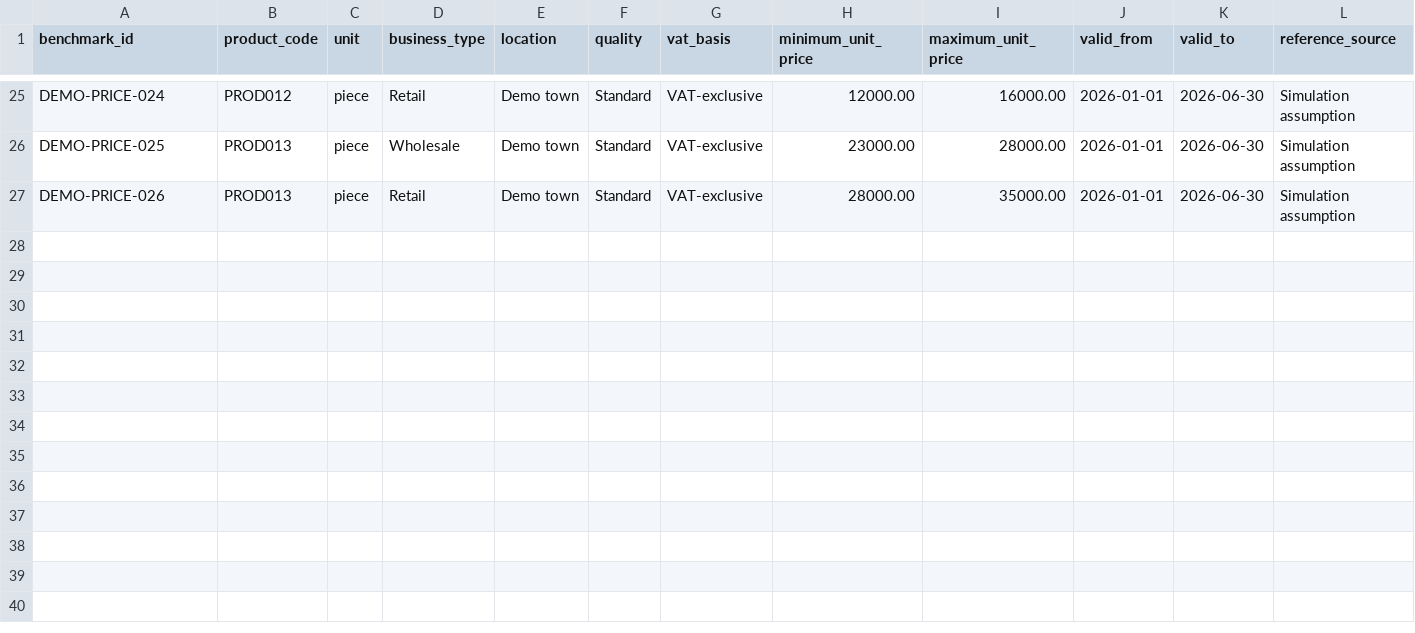
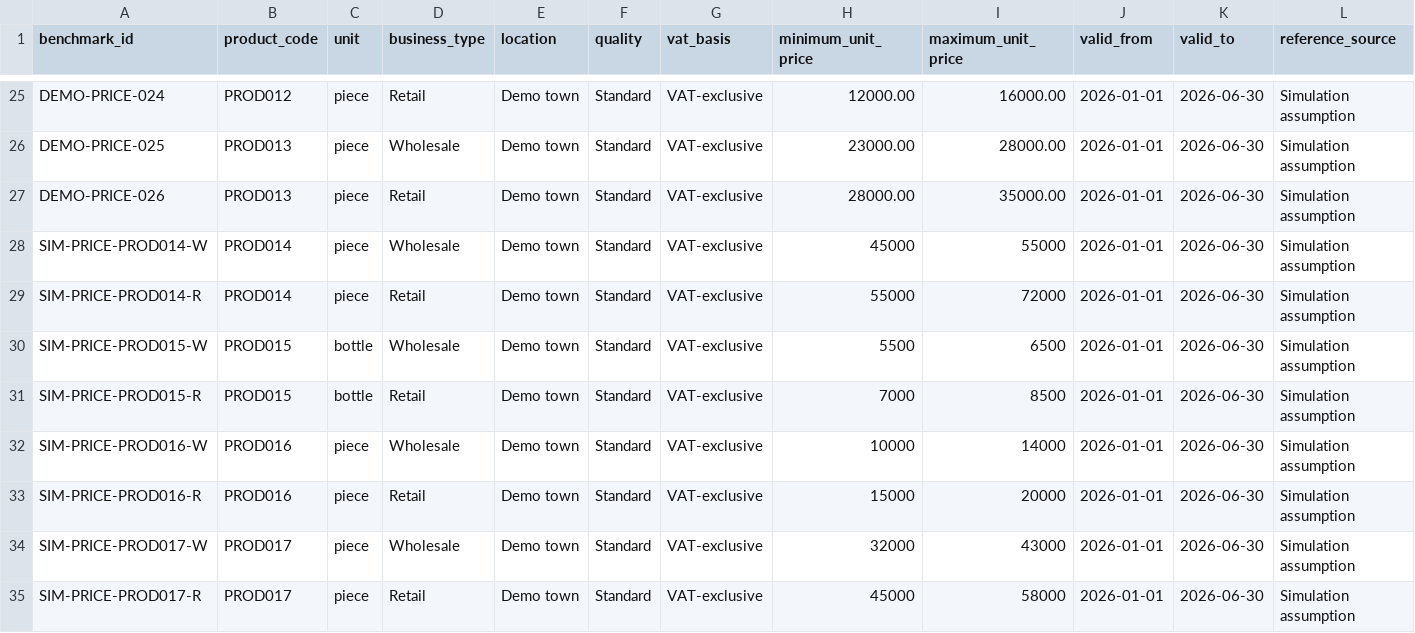
Before and after one commit to Muboki/EFRIS-Risk-Dashboard, a CSV file: generated/six_month/price_benchmarks.csv, drawn as a sheet; only a part is shown, gaps mark what is left out.

```diff
--- a/generated/six_month/price_benchmarks.csv
+++ b/generated/six_month/price_benchmarks.csv
@@ -27 +27,9 @@ DEMO-PRICE-025,PROD013,piece,Wholesale,Demo town,Standard,VAT-exclusive,23000.00
 DEMO-PRICE-026,PROD013,piece,Retail,Demo town,Standard,VAT-exclusive,28000.00,35000.00,2026-01-01,2026-06-30,Simulation assumption
+SIM-PRICE-PROD014-W,PROD014,piece,Wholesale,Demo town,Standard,VAT-exclusive,45000,55000,2026-01-01,2026-06-30,Simulation assumption
+SIM-PRICE-PROD014-R,PROD014,piece,Retail,Demo town,Standard,VAT-exclusive,55000,72000,2026-01-01,2026-06-30,Simulation assumption
+SIM-PRICE-PROD015-W,PROD015,bottle,Wholesale,Demo town,Standard,VAT-exclusive,5500,6500,2026-01-01,2026-06-30,Simulation assumption
+SIM-PRICE-PROD015-R,PROD015,bottle,Retail,Demo town,Standard,VAT-exclusive,7000,8500,2026-01-01,2026-06-30,Simulation assumption
+SIM-PRICE-PROD016-W,PROD016,piece,Wholesale,Demo town,Standard,VAT-exclusive,10000,14000,2026-01-01,2026-06-30,Simulation assumption
+SIM-PRICE-PROD016-R,PROD016,piece,Retail,Demo town,Standard,VAT-exclusive,15000,20000,2026-01-01,2026-06-30,Simulation assumption
+SIM-PRICE-PROD017-W,PROD017,piece,Wholesale,Demo town,Standard,VAT-exclusive,32000,43000,2026-01-01,2026-06-30,Simulation assumption
+SIM-PRICE-PROD017-R,PROD017,piece,Retail,Demo town,Standard,VAT-exclusive,45000,58000,2026-01-01,2026-06-30,Simulation assumption
```
Also changed, not shown: generated/six_month/invoice_lines.csv, generated/six_month/product_catalogue.csv, 16 other files.
